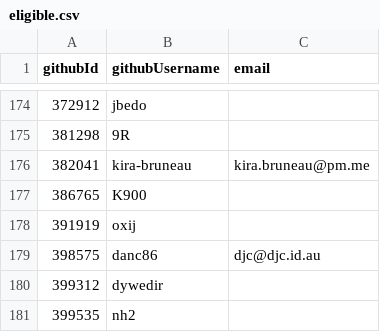
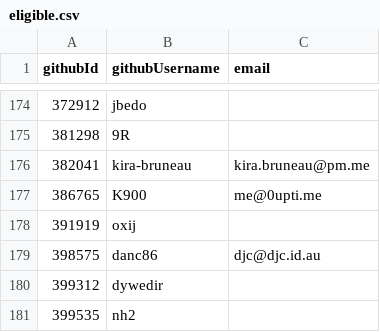
Before and after one commit to i-am-logger/SC-election-2025, a CSV file: eligible.csv, drawn as a sheet; only a part is shown, gaps mark what is left out.

Commit message:
Add email for K900

```diff
--- a/eligible.csv
+++ b/eligible.csv
@@ -176,3 +176,3 @@ githubId,githubUsername,email
 382041,kira-bruneau,kira.bruneau@pm.me
-386765,K900,
+386765,K900,me@0upti.me
 391919,oxij,
```
